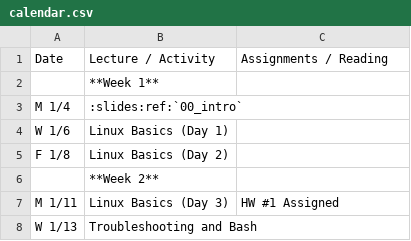
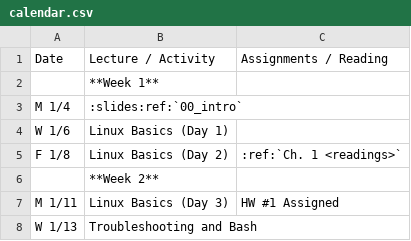
Before and after one commit to osuosl/cs312, a CSV file: source/_static/calendar.csv, drawn as a sheet; only a part is shown.

Commit message:
add reading due friday

```diff
--- a/source/_static/calendar.csv
+++ b/source/_static/calendar.csv
@@ -4,3 +4,3 @@ M 1/4,:slides:ref:`00_intro`,
 W 1/6,Linux Basics (Day 1),
-F 1/8,Linux Basics (Day 2),
+F 1/8,Linux Basics (Day 2),:ref:`Ch. 1 <readings>`
 ,**Week 2**,
```
